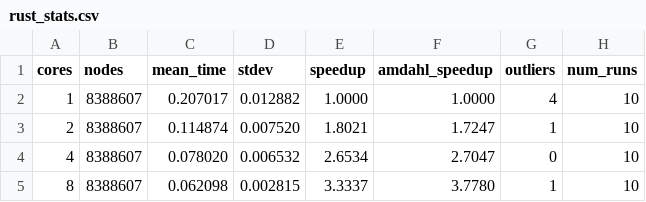
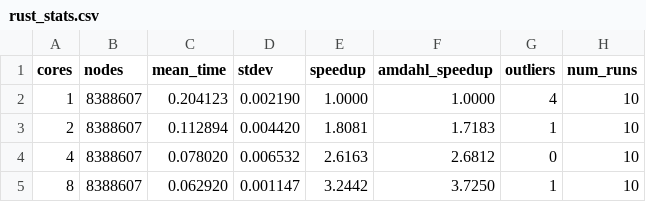
Before and after one commit to anapoparic/FractalTreeParallelization, a CSV file: data/symmetric/strong/rust_stats.csv, drawn as a sheet.

```diff
--- a/data/symmetric/strong/rust_stats.csv
+++ b/data/symmetric/strong/rust_stats.csv
@@ -1,5 +1,5 @@
 cores,nodes,mean_time,stdev,speedup,amdahl_speedup,outliers,num_runs
-1,8388607,0.207017,0.012882,1.0000,1.0000,4,10
-2,8388607,0.114874,0.007520,1.8021,1.7247,1,10
-4,8388607,0.078020,0.006532,2.6534,2.7047,0,10
-8,8388607,0.062098,0.002815,3.3337,3.7780,1,10
+1,8388607,0.204123,0.002190,1.0000,1.0000,4,10
+2,8388607,0.112894,0.004420,1.8081,1.7183,1,10
+4,8388607,0.078020,0.006532,2.6163,2.6812,0,10
+8,8388607,0.062920,0.001147,3.2442,3.7250,1,10
```
Also changed, not shown: data/asymmetric/strong/python_stats.csv, data/asymmetric/strong/rust_stats.csv, 15 other files.
